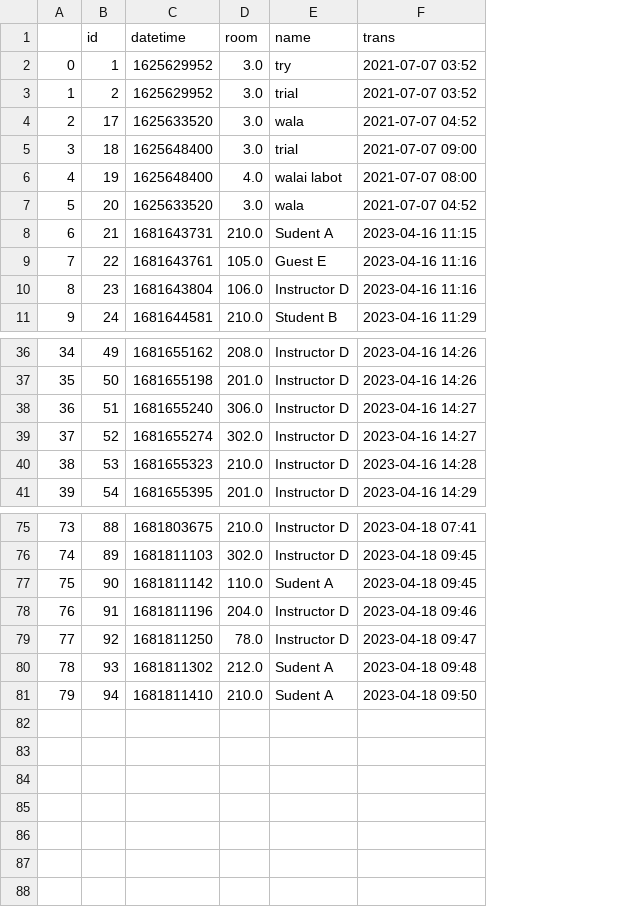
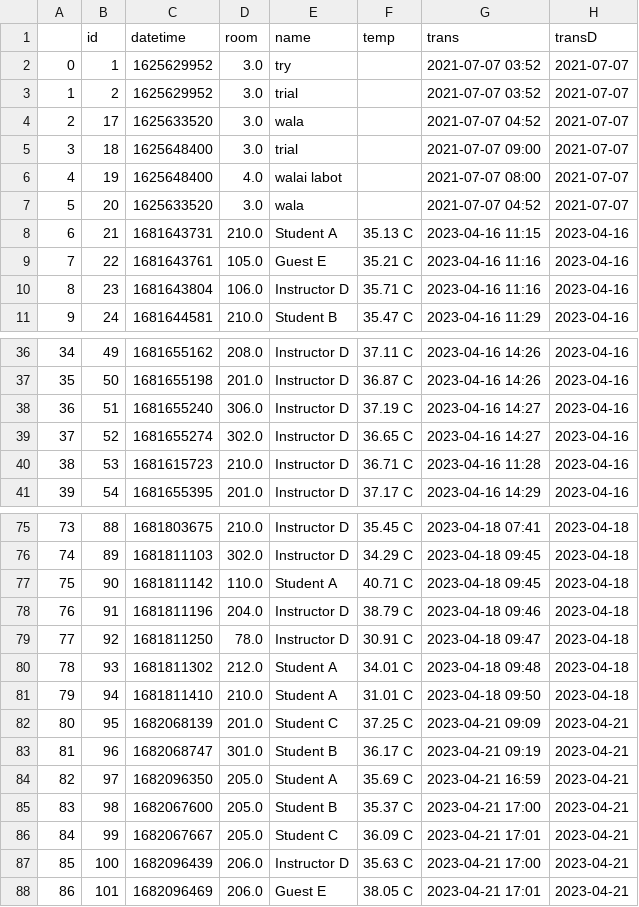
Before and after one commit to georgegesite/RESEARCH-PROJECT, a CSV file: DBScan-Final/ContactTracingDBSCan/exported.csv, drawn as a sheet; only a part is shown, gaps mark what is left out; addresses are those after the commit; the diff covers the shown part only; the diff names each change by its address in the sheet, - before the commit and + after, or states it on an @@ line.

Commit message:
Contact Tracing Details
Added Name, DateTime, temp and room number to contact tracing

```diff
--- a/DBScan-Final/ContactTracingDBSCan/exported.csv
+++ b/DBScan-Final/ContactTracingDBSCan/exported.csv
+column F (temp), rows 8-11: 35.13 C | 35.21 C | 35.71 C | 35.47 C; rows 36-41: 37.11 C | 36.87 C | 37.19 C | 36.65 C | 36.71 C | 37.17 C; rows 75-81: 35.45 C | 34.29 C | 40.71 C | 38.79 C | 30.91 C | 34.01 C | 31.01 C
+column H (transD), rows 2-11: 2021-07-07 | 2021-07-07 | 2021-07-07 | 2021-07-07 | 2021-07-07 | 2021-07-07 | 2023-04-16 | 2023-04-16 | 2023-04-16 | 2023-04-16; rows 36-41: all 2023-04-16; rows 75-81: all 2023-04-18
-E8 (name): Sudent A
+E8 (name): Student A
-C40 (datetime): 1681655323
+C40 (datetime): 1681615723
-G40 (trans): 2023-04-16 14:28
+G40 (trans): 2023-04-16 11:28
-E77 (name): Sudent A
+E77 (name): Student A
-E80:E81 (name): Sudent A
+E80:E81 (name): Student A
+row 82: 80 | 95 | 1682068139 | 201.0 | Student C | 37.25 C | 2023-04-21 09:09 | 2023-04-21
+row 83: 81 | 96 | 1682068747 | 301.0 | Student B | 36.17 C | 2023-04-21 09:19 | 2023-04-21
+row 84: 82 | 97 | 1682096350 | 205.0 | Student A | 35.69 C | 2023-04-21 16:59 | 2023-04-21
+row 85: 83 | 98 | 1682067600 | 205.0 | Student B | 35.37 C | 2023-04-21 17:00 | 2023-04-21
+row 86: 84 | 99 | 1682067667 | 205.0 | Student C | 36.09 C | 2023-04-21 17:01 | 2023-04-21
+row 87: 85 | 100 | 1682096439 | 206.0 | Instructor D | 35.63 C | 2023-04-21 17:00 | 2023-04-21
+row 88: 86 | 101 | 1682096469 | 206.0 | Guest E | 38.05 C | 2023-04-21 17:01 | 2023-04-21
```
Also changed, not shown: 21 edited cells elsewhere in this file, 4 other files.
